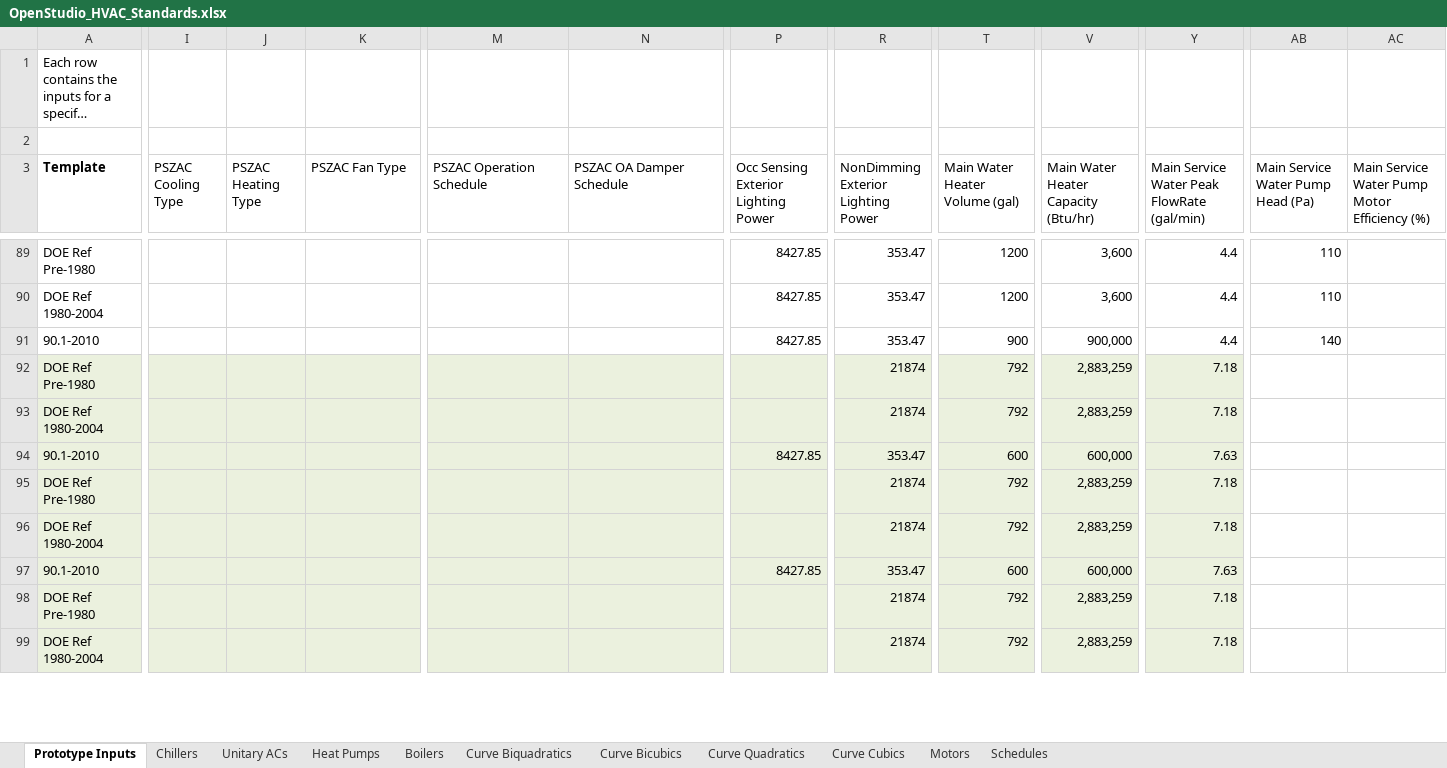
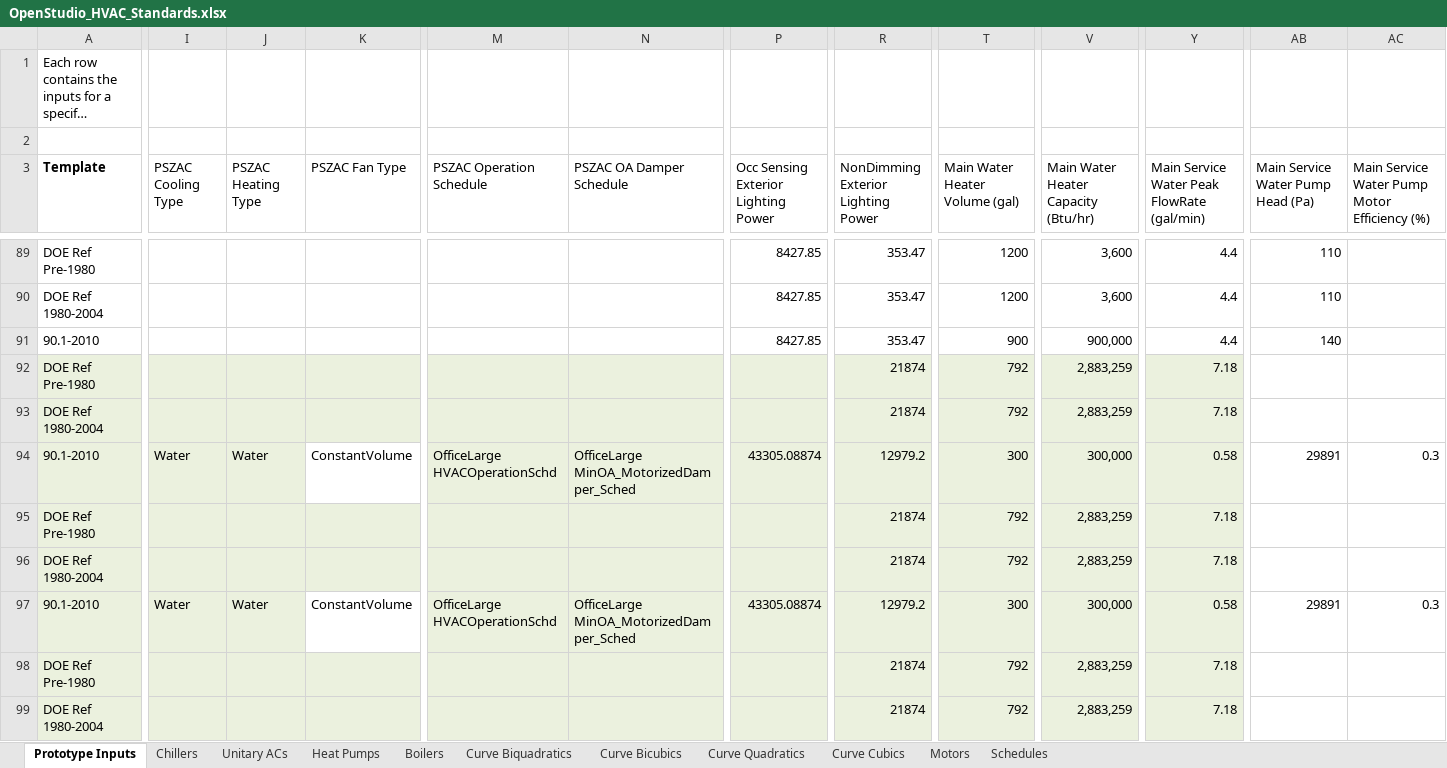
Before and after one commit to NREL/OpenStudio-Prototype-Buildings, an Excel workbook: create_DOE_prototype_building/resources/OpenStudio_HVAC_Standards.xlsx, sheet Prototype Inputs, drawn as a sheet; only a part is shown, gaps mark what is left out; long unchanged cells end in …; values as stored, in another font and other column widths than the file's, no borders; table styles not drawn; the diff covers the shown part only; the diff names each change by its address in the sheet, - before the commit and + after, or states it on an @@ line.

Commit message:
Improvements to large office

```diff
--- a/create_DOE_prototype_building/resources/OpenStudio_HVAC_Standards.xlsx (sheet Prototype Inputs)
+++ b/create_DOE_prototype_building/resources/OpenStudio_HVAC_Standards.xlsx (sheet Prototype Inputs)
-I94 (PSZAC Cooling Type): (empty)
+I94 (PSZAC Cooling Type): Water
-J94 (PSZAC Heating Type): (empty)
+J94 (PSZAC Heating Type): Water
-K94 (PSZAC Fan Type): (empty)
+K94 (PSZAC Fan Type): ConstantVolume
-K94 fill: #EBF1DE
+K94 fill: none
-M94 (PSZAC Operation Schedule): (empty)
+M94 (PSZAC Operation Schedule): OfficeLarge HVACOperationSchd
-N94 (PSZAC OA Damper Schedule): (empty)
+N94 (PSZAC OA Damper Schedule): OfficeLarge MinOA_MotorizedDamper_Sched
-P94: 8427.85
+P94: 43305.08874
-R94: 353.47
+R94: 12979.2
-T94 (Main Water Heater Volume (gal)): 600
+T94 (Main Water Heater Volume (gal)): 300
-V94: 600,000
+V94: 300,000
-Y94: 7.63
+Y94: 0.58
-AB94: (empty)
+AB94: 29891
-AC94: (empty)
+AC94: 0.3
-I97 (PSZAC Cooling Type): (empty)
+I97 (PSZAC Cooling Type): Water
-J97 (PSZAC Heating Type): (empty)
+J97 (PSZAC Heating Type): Water
-K97 (PSZAC Fan Type): (empty)
+K97 (PSZAC Fan Type): ConstantVolume
-K97 fill: #EBF1DE
+K97 fill: none
-M97 (PSZAC Operation Schedule): (empty)
+M97 (PSZAC Operation Schedule): OfficeLarge HVACOperationSchd
-N97 (PSZAC OA Damper Schedule): (empty)
+N97 (PSZAC OA Damper Schedule): OfficeLarge MinOA_MotorizedDamper_Sched
-P97: 8427.85
+P97: 43305.08874
-R97: 353.47
+R97: 12979.2
-T97 (Main Water Heater Volume (gal)): 600
+T97 (Main Water Heater Volume (gal)): 300
-V97: 600,000
+V97: 300,000
-Y97: 7.63
+Y97: 0.58
-AB97: (empty)
+AB97: 29891
-AC97: (empty)
+AC97: 0.3
```
Also changed, not shown: 32 edited cells and cell formats elsewhere in this sheet, sheet Schedules, 7 other files.
